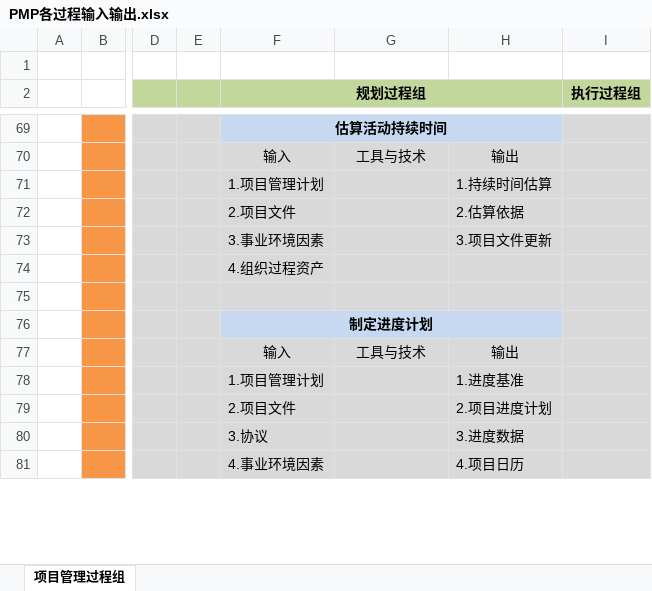
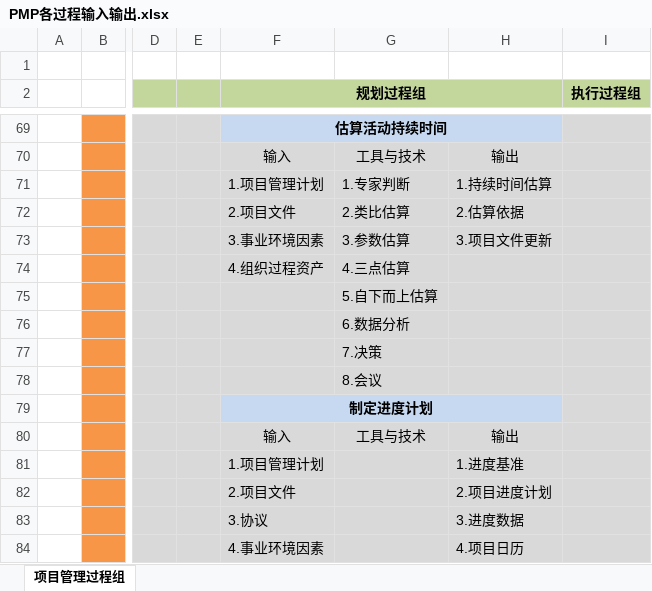
Before and after one commit to McHeat/PMP, an Excel workbook: PMP各过程输入输出.xlsx, sheet 项目管理过程组, drawn as a sheet; only a part is shown, gaps mark what is left out; values as stored, in another font and other column widths than the file's, no borders; rows hold the shown columns only; the diff names each change by its address in the sheet, - before the commit and + after, or states it on an @@ line.

```diff
--- a/PMP各过程输入输出.xlsx (sheet 项目管理过程组)
+++ b/PMP各过程输入输出.xlsx (sheet 项目管理过程组)
-G71: (empty)
+G71: 1.专家判断
-G72: (empty)
+G72: 2.类比估算
-G73: (empty)
+G73: 3.参数估算
-G74: (empty)
+G74: 4.三点估算
-G75: (empty)
+G75: 5.自下而上估算
+row 76:  |  |  |  |  | 6.数据分析
+row 77:  |  |  |  |  | 7.决策
+row 78:  |  |  |  |  | 8.会议
```
Also changed, not shown: 4 other files.
